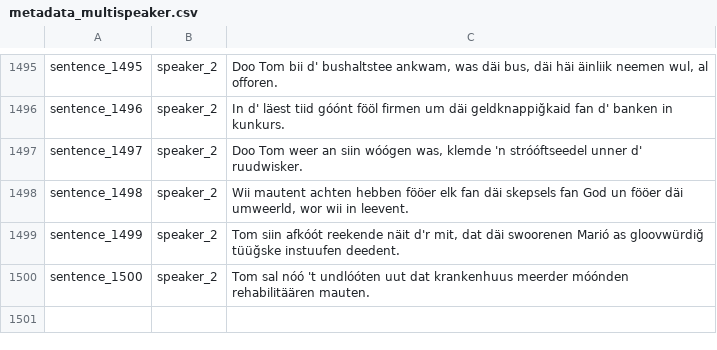
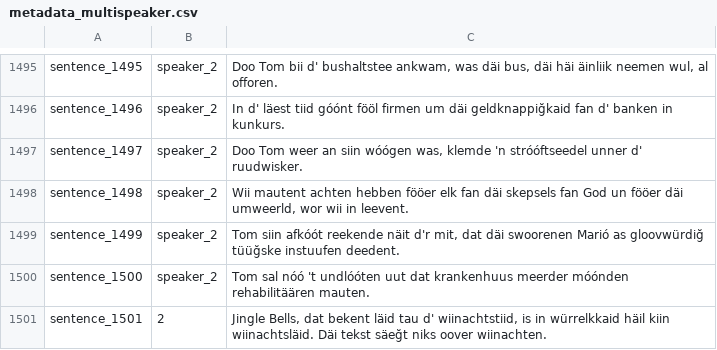
Before and after one commit to VanModers/oostfraeisk_text_to_speech, a CSV file: data/oostfraeisk/metadata_multispeaker.csv, drawn as a sheet; only a part is shown, gaps mark what is left out; the diff names each change by its address in the sheet, - before the commit and + after, or states it on an @@ line.

```diff
--- a/data/oostfraeisk/metadata_multispeaker.csv
+++ b/data/oostfraeisk/metadata_multispeaker.csv
+row 1501: sentence_1501 | 2 | Jingle Bells, dat bekent läid tau d' wiinachtstiid, is in würrelkkaid häil kiin wiinachtsläid. Däi tekst säeğt niks oover wiinachten.
```
Also changed, not shown: data/oostfraeisk/metadata.csv, 4 other files.
